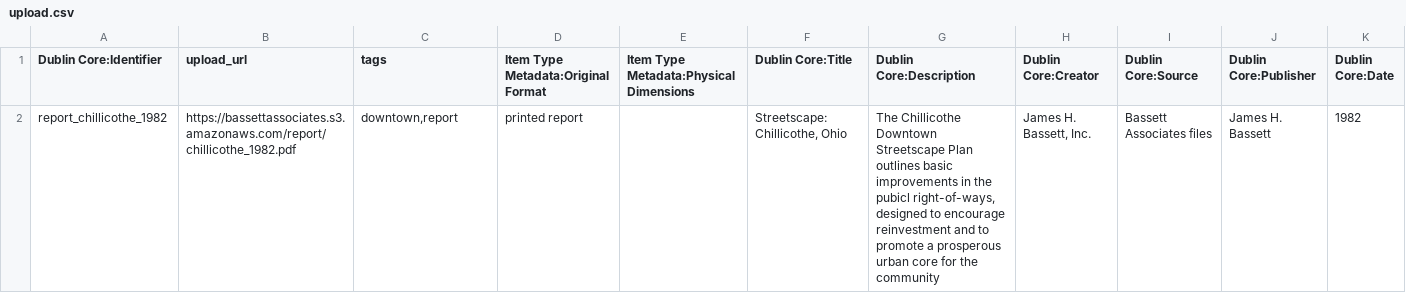
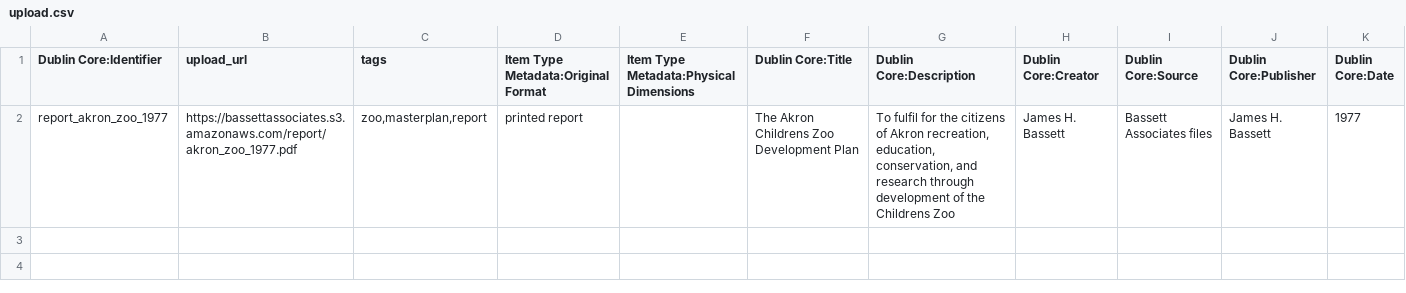
Before and after one commit to baskaufs/bassettassociates, a CSV file: data/upload.csv, drawn as a sheet; only a part is shown; the diff names each change by its address in the sheet, - before the commit and + after, or states it on an @@ line.

Commit message:
upload Akron Zoo metadata

```diff
--- a/data/upload.csv
+++ b/data/upload.csv
-A2 (Dublin Core:Identifier): report_chillicothe_1982
+A2 (Dublin Core:Identifier): report_akron_zoo_1977
-B2 (upload_url): https://bassettassociates.s3.amazonaws.com/report/chillicothe_1982.pdf
+B2 (upload_url): https://bassettassociates.s3.amazonaws.com/report/akron_zoo_1977.pdf
-C2 (tags): downtown,report
+C2 (tags): zoo,masterplan,report
-F2 (Dublin Core:Title): Streetscape: Chillicothe, Ohio
+F2 (Dublin Core:Title): The Akron Childrens Zoo Development Plan
-G2 (Dublin Core:Description): The Chillicothe Downtown Streetscape Plan outlines basic improvements in the pubicl right-of-ways, designed to encourage reinvestment and to promote a prosperous urban core for the community
+G2 (Dublin Core:Description): To fulfil for the citizens of Akron recreation, education, conservation, and research through development of the Childrens Zoo
-H2 (Dublin Core:Creator): James H. Bassett, Inc.
+H2 (Dublin Core:Creator): James H. Bassett
-K2 (Dublin Core:Date): 1982
+K2 (Dublin Core:Date): 1977
```
Also changed, not shown: data/identifiers.csv, data/items.csv.
